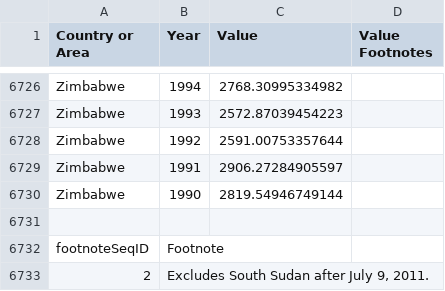
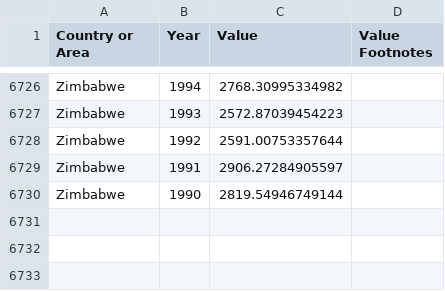
Before and after one commit to nismo2020/gdp-and-internet-usage, a CSV file: data/gdp_percapita.csv, drawn as a sheet; only a part is shown, gaps mark what is left out; the diff names each change by its address in the sheet, - before the commit and + after, or states it on an @@ line.

```diff
--- a/data/gdp_percapita.csv
+++ b/data/gdp_percapita.csv
-row 6731: (empty)
-row 6732: footnoteSeqID | Footnote
-row 6733: 2 | Excludes South Sudan after July 9, 2011.
```
Also changed, not shown: 1 other file.
